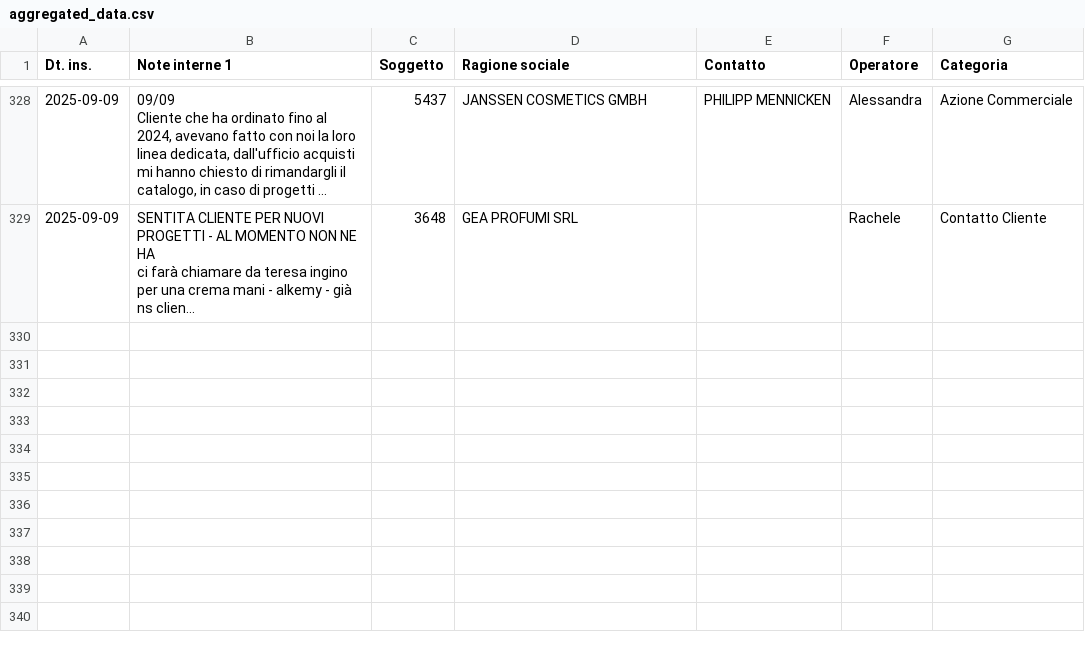
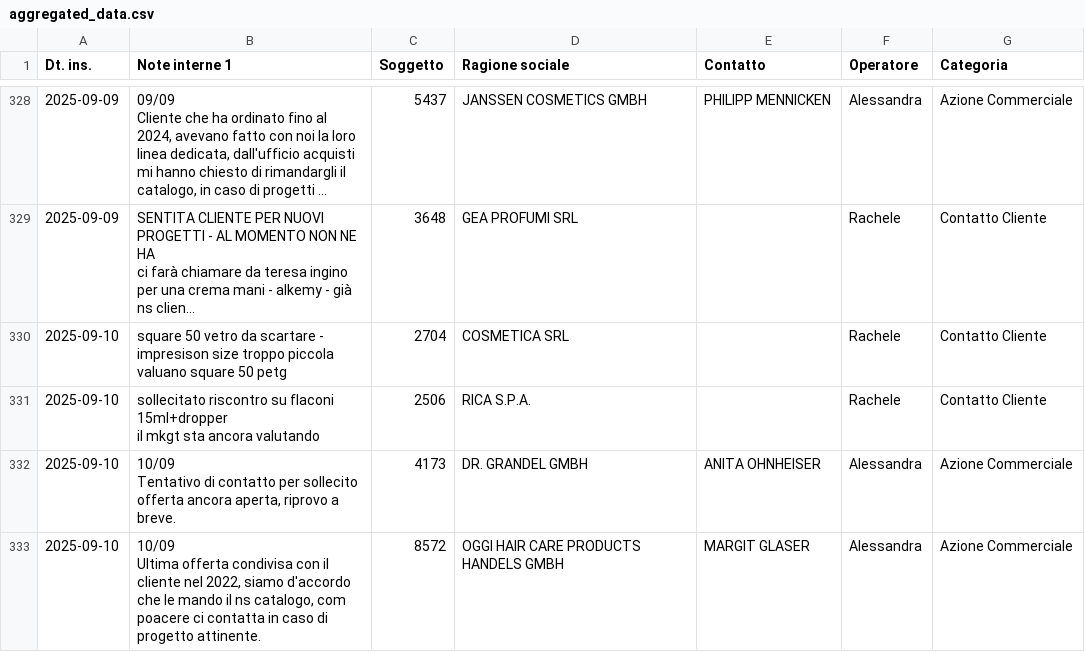
Before and after one commit to StefanoBonfanti66/attivita_giornaliere_project, a CSV file: aggregated_data.csv, drawn as a sheet; only a part is shown, gaps mark what is left out; long unchanged cells end in …; ↵ is a line break in a cell; the diff covers the shown part only; the diff names each change by its address in the sheet, - before the commit and + after, or states it on an @@ line.

```diff
--- a/aggregated_data.csv
+++ b/aggregated_data.csv
+row 330: 2025-09-10 | square 50 vetro da scartare - impresison size troppo piccola ↵ valuano square 50 petg | 2704 | COSMETICA SRL |  | Rachele | Contatto Cliente
+row 331: 2025-09-10 | sollecitato riscontro su flaconi 15ml+dropper ↵ il mkgt sta ancora valutando | 2506 | RICA S.P.A. |  | Rachele | Contatto Cliente
+row 332: 2025-09-10 | 10/09 ↵ Tentativo di contatto per sollecito offerta ancora aperta, riprovo a breve. | 4173 | DR. GRANDEL GMBH | ANITA OHNHEISER | Alessandra | Azione Commerciale
+row 333: 2025-09-10 | 10/09 ↵ Ultima offerta condivisa con il cliente nel 2022, siamo d'accordo che le mando il ns catalogo, com poacere ci contatta in caso di progetto attinente. | 8572 | OGGI HAIR CARE PRODUCTS HANDELS GMBH | MARGIT GLASER | Alessandra | Azione Commerciale
```
Also changed, not shown: 10 added rows elsewhere in this file.
